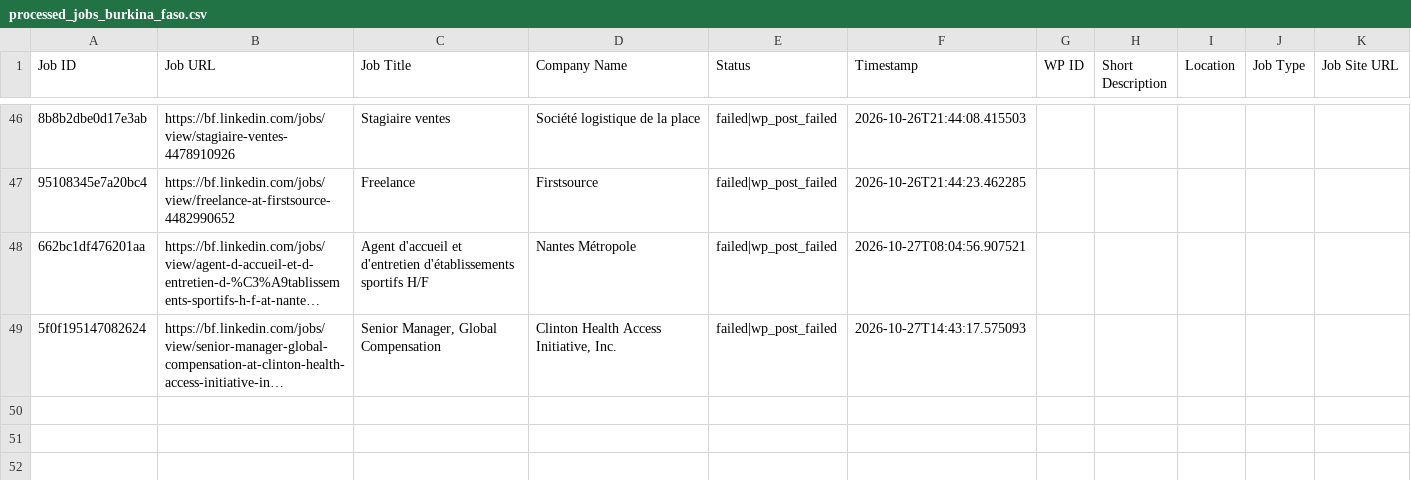
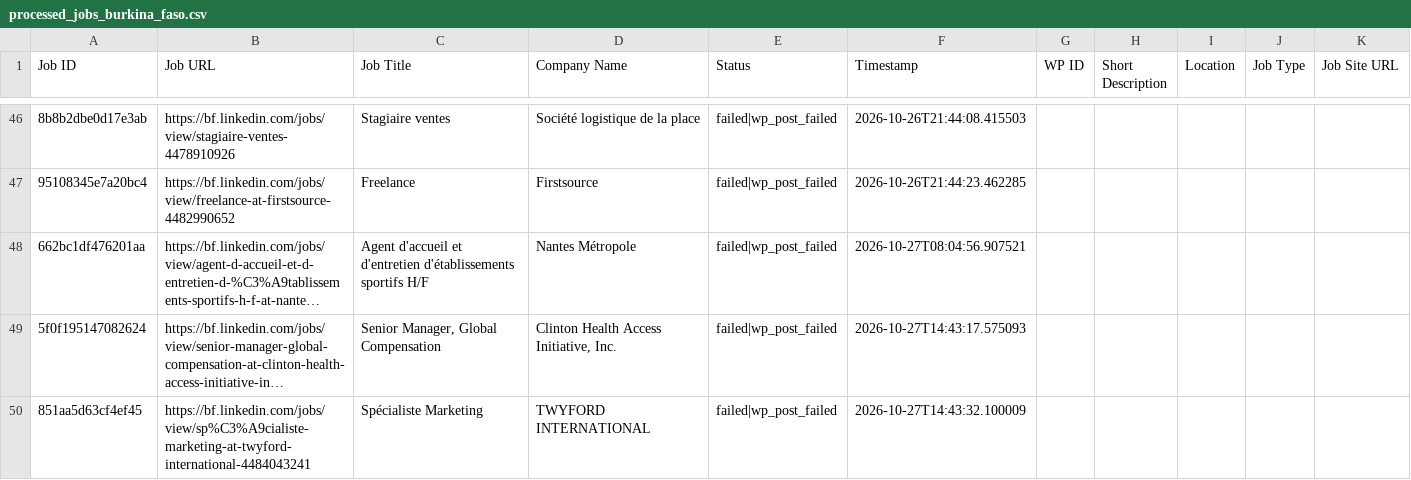
Before and after one commit to vindoky/bf, a CSV file: processed_jobs_burkina_faso.csv, drawn as a sheet; only a part is shown, gaps mark what is left out; long unchanged cells end in …; the diff names each change by its address in the sheet, - before the commit and + after, or states it on an @@ line.

```diff
--- a/processed_jobs_burkina_faso.csv
+++ b/processed_jobs_burkina_faso.csv
+row 50: 851aa5d63cf4ef45 | https://bf.linkedin.com/jobs/view/sp%C3%A9cialiste-marketing-at-twyford-international-4484043241 | Spécialiste Marketing | TWYFORD INTERNATIONAL | failed|wp_post_failed | 2026-10-27T14:43:32.100009
```
